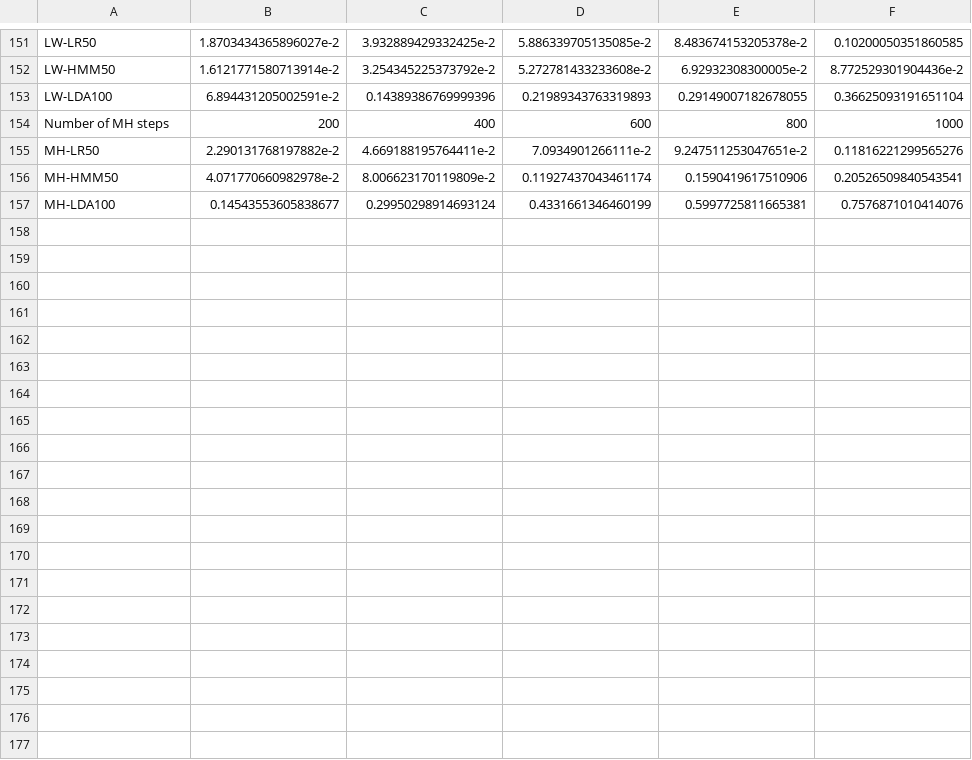
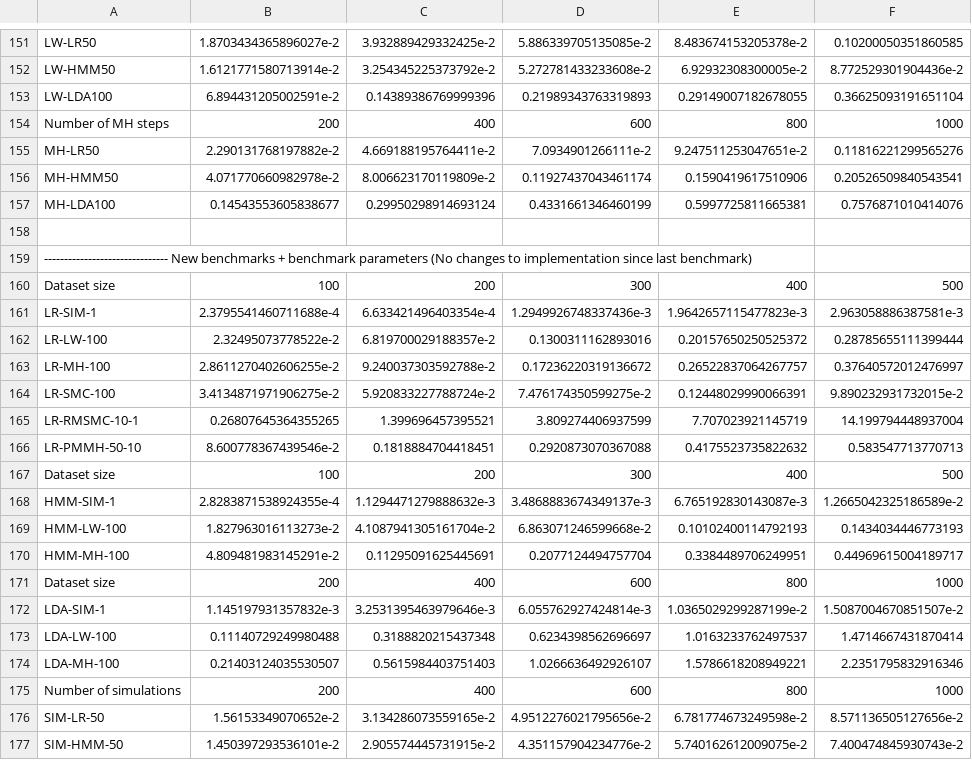
Before and after one commit to min-nguyen/prob-fx-2, a CSV file: examples/benchmarks/benchmarks.csv, drawn as a sheet; only a part is shown, gaps mark what is left out; the diff covers the shown part only.

Commit message:
[Update] benchmark parameters + benchmarks to include SMC, RMSMC, PMMH

```diff
--- a/examples/benchmarks/benchmarks.csv
+++ b/examples/benchmarks/benchmarks.csv
@@ -157 +157,21 @@ MH-HMM50,4.071770660982978e-2,8.006623170119809e-2,0.11927437043461174,0.1590419
 MH-LDA100,0.14543553605838677,0.29950298914693124,0.4331661346460199,0.5997725811665381,0.7576871010414076
+
+------------------------------- New benchmarks + benchmark parameters (No changes to implementation since last benchmark)
+Dataset size,100,200,300,400,500
+LR-SIM-1,2.3795541460711688e-4,6.633421496403354e-4,1.2949926748337436e-3,1.9642657115477823e-3,2.963058886387581e-3
+LR-LW-100,2.32495073778522e-2,6.819700029188357e-2,0.1300311162893016,0.20157650250525372,0.28785655111399444
+LR-MH-100,2.8611270402606255e-2,9.240037303592788e-2,0.17236220319136672,0.26522837064267757,0.37640572012476997
+LR-SMC-100,3.4134871971906275e-2,5.920833227788724e-2,7.476174350599275e-2,0.12448029990066391,9.890232931732015e-2
+LR-RMSMC-10-1,0.26807645364355265,1.399696457395521,3.809274406937599,7.707023921145719,14.199794448937004
+LR-PMMH-50-10,8.600778367439546e-2,0.1818884704418451,0.2920873070367088,0.4175523735822632,0.583547713770713
+Dataset size,100,200,300,400,500
+HMM-SIM-1,2.8283871538924355e-4,1.1294471279888632e-3,3.4868883674349137e-3,6.765192830143087e-3,1.2665042325186589e-2
+HMM-LW-100,1.827963016113273e-2,4.1087941305161704e-2,6.863071246599668e-2,0.10102400114792193,0.1434034446773193
+HMM-MH-100,4.809481983145291e-2,0.11295091625445691,0.2077124494757704,0.3384489706249951,0.44969615004189717
+Dataset size,200,400,600,800,1000
+LDA-SIM-1,1.145197931357832e-3,3.2531395463979646e-3,6.055762927424814e-3,1.0365029299287199e-2,1.5087004670851507e-2
+LDA-LW-100,0.11140729249980488,0.3188820215437348,0.6234398562696697,1.0163233762497537,1.4714667431870414
+LDA-MH-100,0.21403124035530507,0.5615984403751403,1.0266636492926107,1.5786618208949221,2.2351795832916346
+Number of simulations,200,400,600,800,1000
+SIM-LR-50,1.56153349070652e-2,3.134286073559165e-2,4.9512276021795656e-2,6.781774673249598e-2,8.571136505127656e-2
+SIM-HMM-50,1.450397293536101e-2,2.905574445731915e-2,4.351157904234776e-2,5.740162612009075e-2,7.400474845930743e-2
```
Also changed, not shown: 15 added rows elsewhere in this file, 2 other files.
